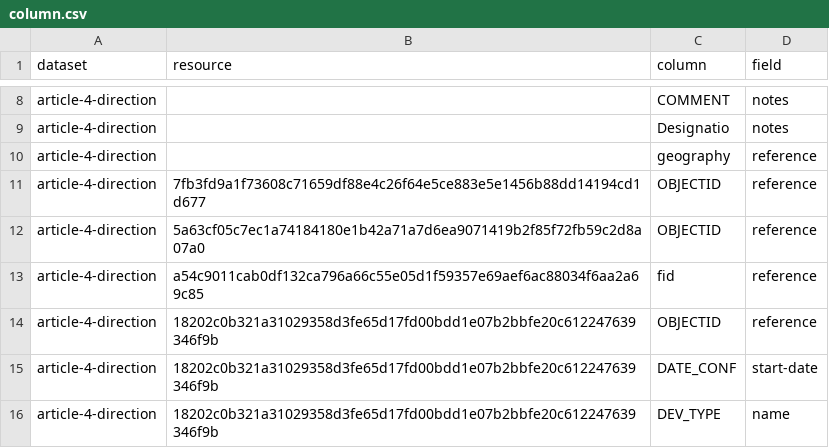
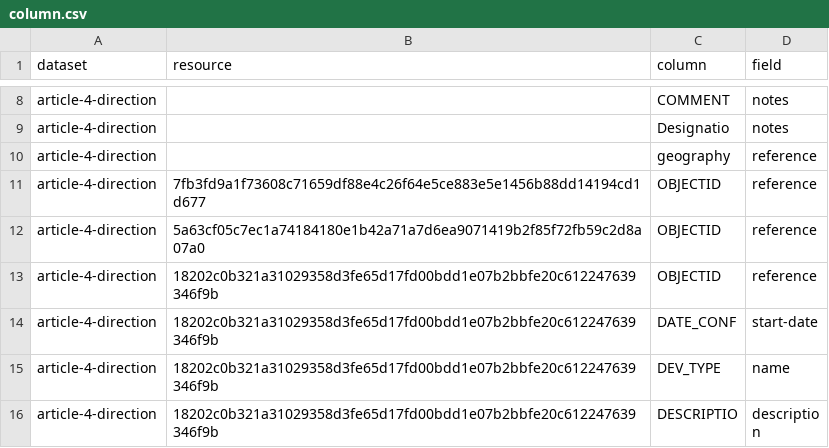
Before and after one commit to digital-land/article-4-direction-collection, a CSV file: pipeline/column.csv, drawn as a sheet; only a part is shown, gaps mark what is left out; the shorter side is filled out with more unchanged rows; the diff names each change by its address in the sheet, - before the commit and + after, or states it on an @@ line.

Commit message:
Removed a54c9011cab0df132ca796a66c55e05d1f59357e69aef6ac88034f6aa2a69c85

```diff
--- a/pipeline/column.csv
+++ b/pipeline/column.csv
-row 13: article-4-direction | a54c9011cab0df132ca796a66c55e05d1f59357e69aef6ac88034f6aa2a69c85 | fid | reference
```
